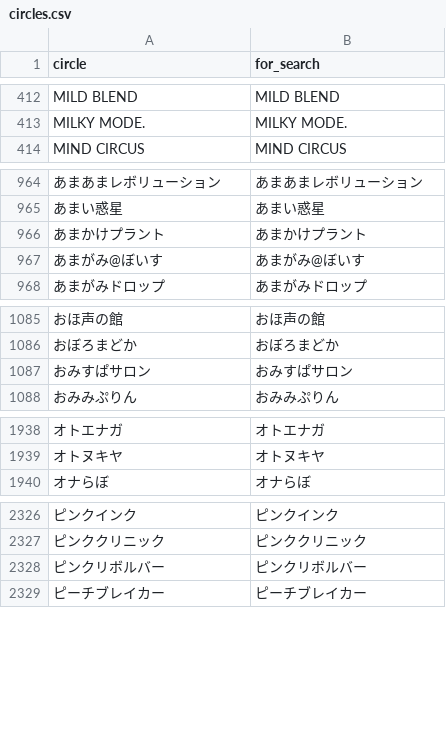
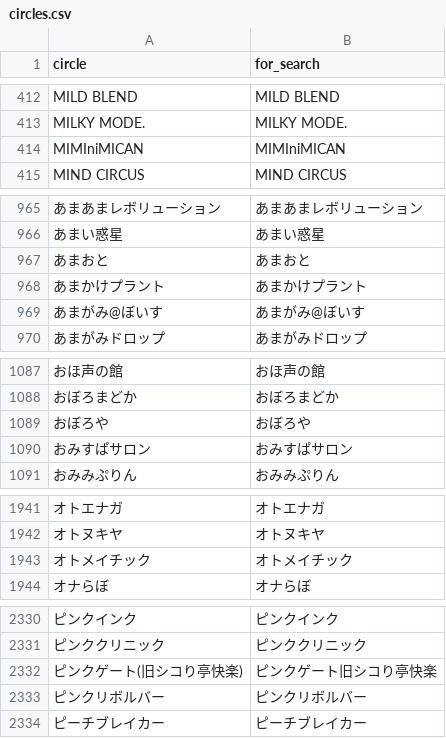
Before and after one commit to MASAYUKI-MORITA/kuppuku_database, a CSV file: circles.csv, drawn as a sheet; only a part is shown, gaps mark what is left out; the diff covers the shown part only; the diff names each change by its address in the sheet, - before the commit and + after, or states it on an @@ line.

```diff
--- a/circles.csv
+++ b/circles.csv
+row 414: MIMIniMICAN | MIMIniMICAN
+row 967: あまおと | あまおと
+row 1089: おぼろや | おぼろや
+row 1943: オトメイチック | オトメイチック
+row 2332: ピンクゲート(旧シコり亭快楽) | ピンクゲート旧シコり亭快楽
```
Also changed, not shown: 6 added rows and 1 removed row elsewhere in this file, voice_actors.csv.
